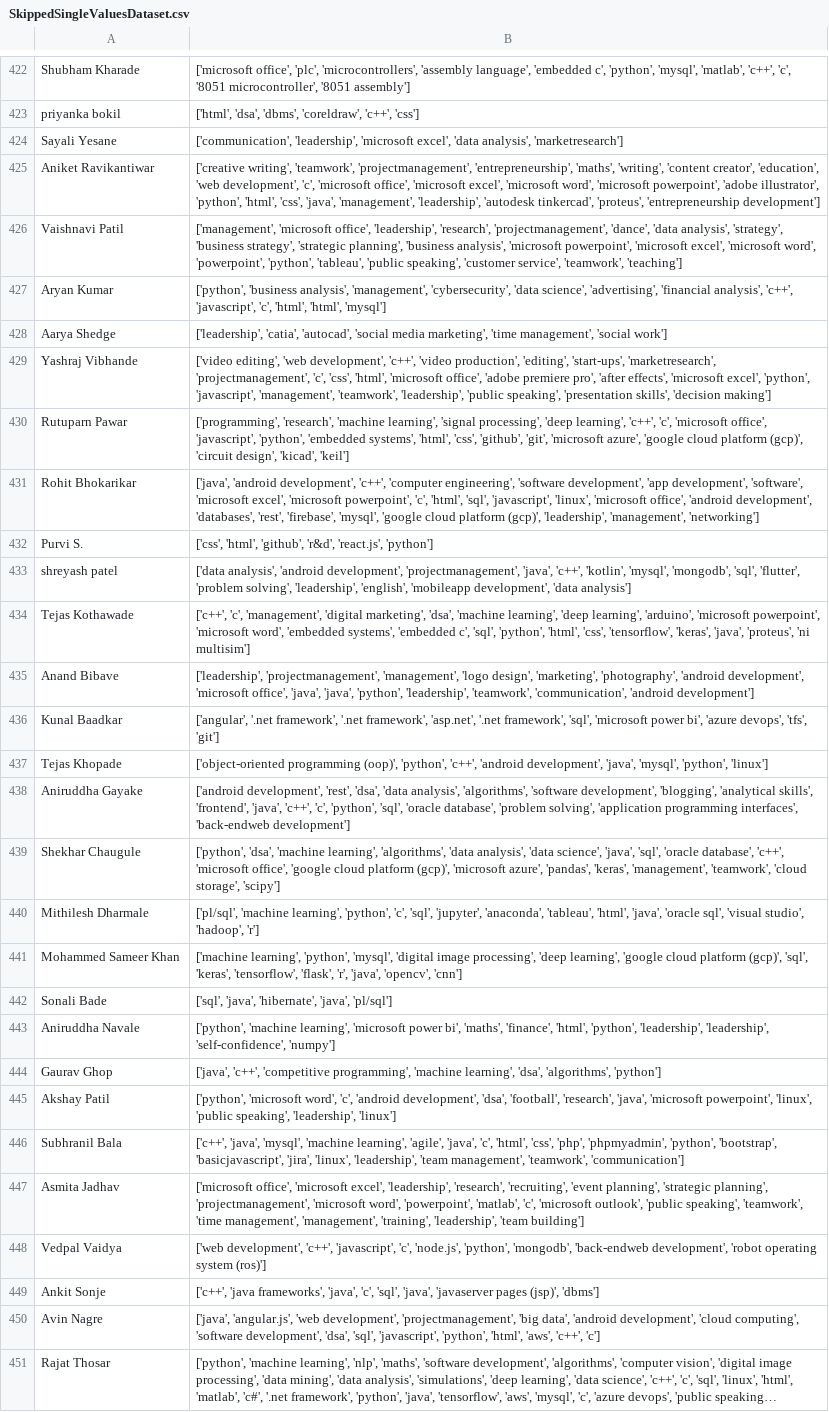
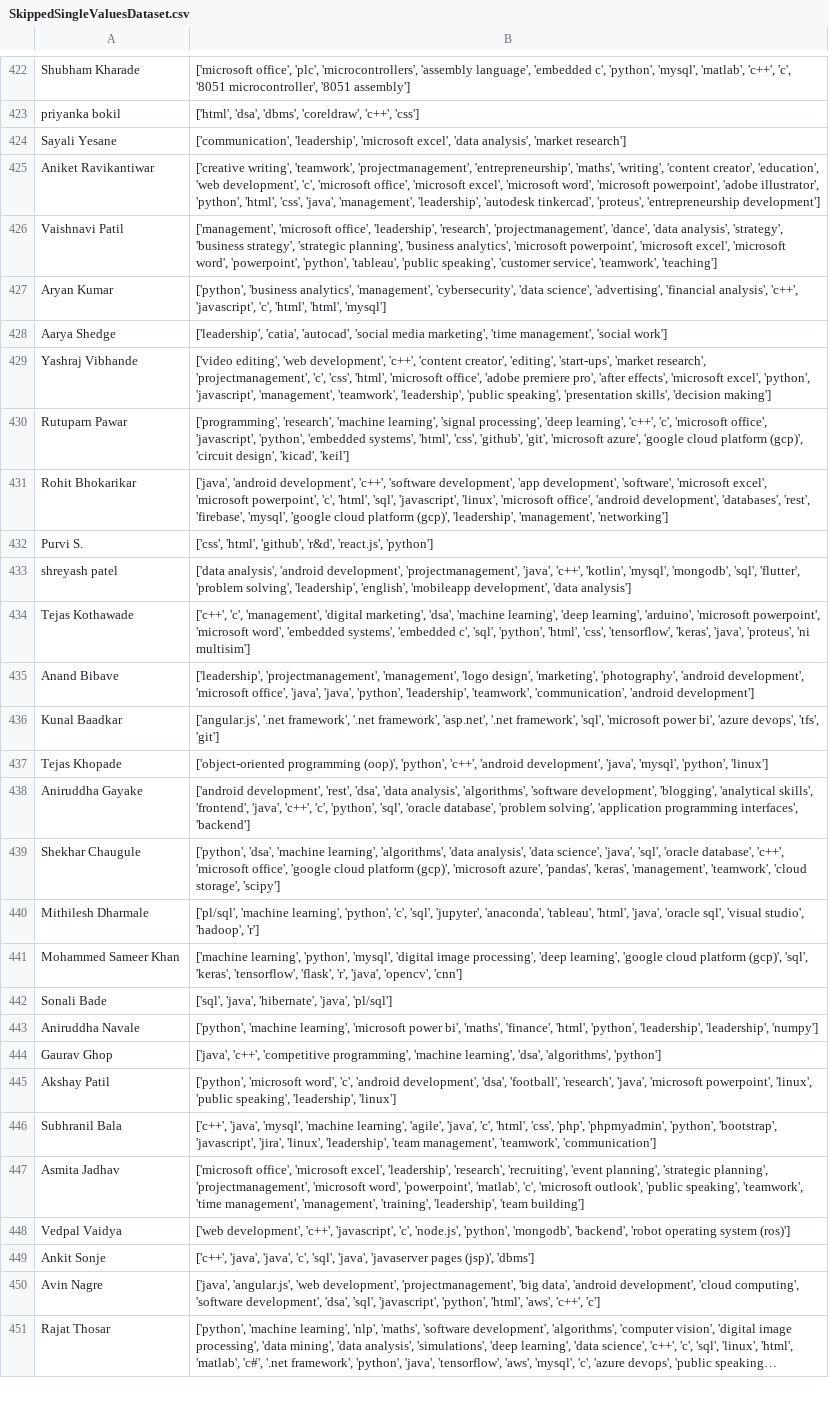
Before and after one commit to Project-Based-Learning-IT/Recommendation-Algorithm, a CSV file: SkippedSingleValuesDataset.csv, drawn as a sheet; only a part is shown, gaps mark what is left out; long unchanged cells end in …; the diff covers the shown part only; the diff names each change by its address in the sheet, - before the commit and + after, or states it on an @@ line.

```diff
--- a/SkippedSingleValuesDataset.csv
+++ b/SkippedSingleValuesDataset.csv
-B424: …'data analysis', 'marketresearch']
+B424: …'data analysis', 'market research']
-B426: …planning', 'business analysis', 'microsoft powerpoint',…
+B426: …planning', 'business analytics', 'microsoft powerpoint',…
-B427: ['python', 'business analysis', 'management', 'cybersecurity',…
+B427: ['python', 'business analytics', 'management', 'cybersecurity',…
-B429: …development', 'c++', 'video production', 'editing', 'start-ups', 'marketresearch', 'projectmanagement', 'c',…
+B429: …development', 'c++', 'content creator', 'editing', 'start-ups', 'market research', 'projectmanagement', 'c',…
-B431: …development', 'c++', 'computer engineering', 'software development',…
+B431: …development', 'c++', 'software development',…
-B436: ['angular', '.net framework',…
+B436: ['angular.js', '.net framework',…
-B438: …programming interfaces', 'back-endweb development']
+B438: …programming interfaces', 'backend']
-B443: …'leadership', 'leadership', 'self-confidence', 'numpy']
+B443: …'leadership', 'leadership', 'numpy']
-B446: …'python', 'bootstrap', 'basicjavascript', 'jira', 'linux',…
+B446: …'python', 'bootstrap', 'javascript', 'jira', 'linux',…
-B448: …'python', 'mongodb', 'back-endweb development', 'robot operating…
+B448: …'python', 'mongodb', 'backend', 'robot operating…
-B449: ['c++', 'java frameworks', 'java', 'c',…
+B449: ['c++', 'java', 'java', 'c',…
```
Also changed, not shown: 76 edited cells elsewhere in this file, 1 other file.
